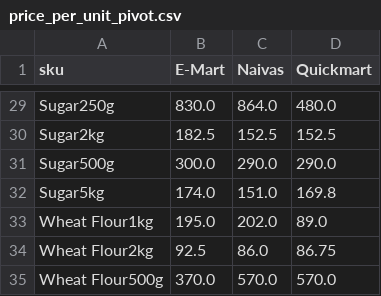
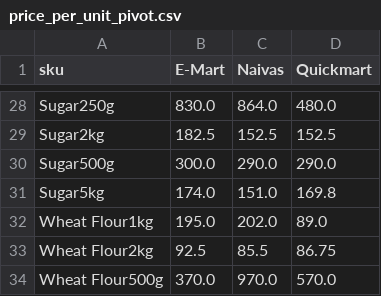
Before and after one commit to odawadavid/Webscraping, a CSV file: data/analytics/price_per_unit_pivot.csv, drawn as a sheet; only a part is shown, gaps mark what is left out; the diff covers the shown part only.

```diff
--- a/data/analytics/price_per_unit_pivot.csv
+++ b/data/analytics/price_per_unit_pivot.csv
@@ -33,3 +32,3 @@ Sugar5kg,174.0,151.0,169.8
 Wheat Flour1kg,195.0,202.0,89.0
-Wheat Flour2kg,92.5,86.0,86.75
-Wheat Flour500g,370.0,570.0,570.0
+Wheat Flour2kg,92.5,85.5,86.75
+Wheat Flour500g,370.0,970.0,570.0
```
Also changed, not shown: 3 added rows, 4 removed rows and 21 edited cells elsewhere in this file, data/raw/quickmart.csv, 5 other files.
